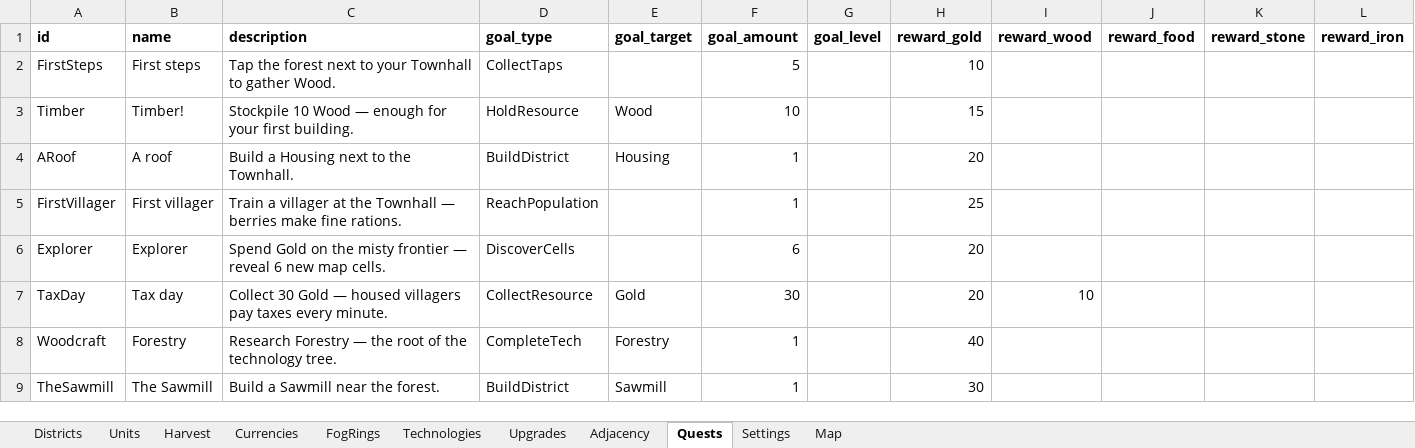
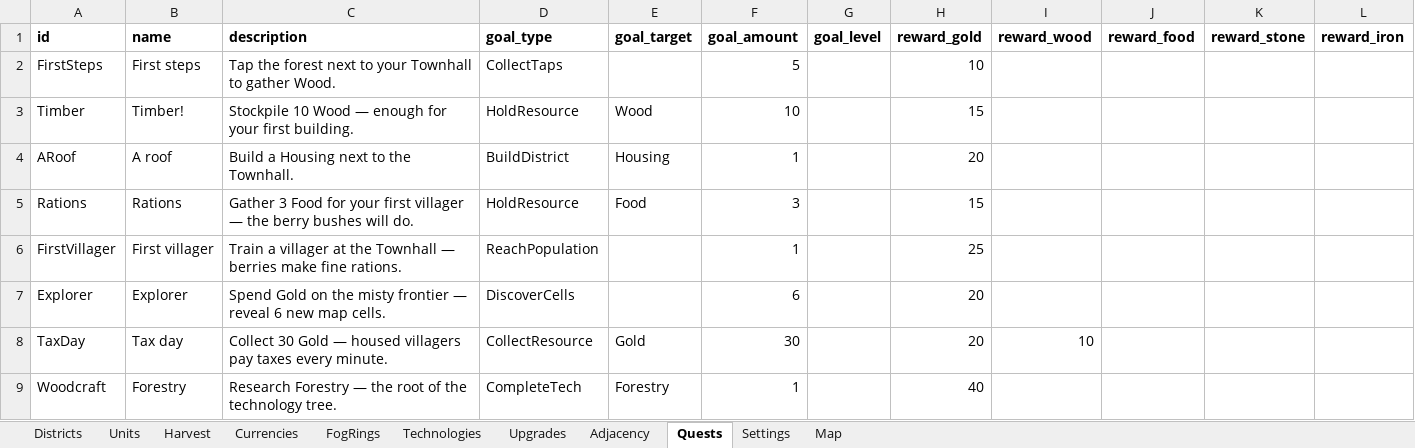
Before and after one commit to LadisCodi/kingdom, an Excel workbook: balance/balance.xlsx, sheet Quests, drawn as a sheet; only a part is shown; the shorter side is filled out with more unchanged rows; values as stored, in another font and other column widths than the file's, no borders; the diff names each change by its address in the sheet, - before the commit and + after, or states it on an @@ line.

```diff
--- a/balance/balance.xlsx (sheet Quests)
+++ b/balance/balance.xlsx (sheet Quests)
+row 5: Rations | Rations | Gather 3 Food for your first villager — the berry bushes will do. | HoldResource | Food | 3 |  | 15
```
Also changed, not shown: 5 other files.
